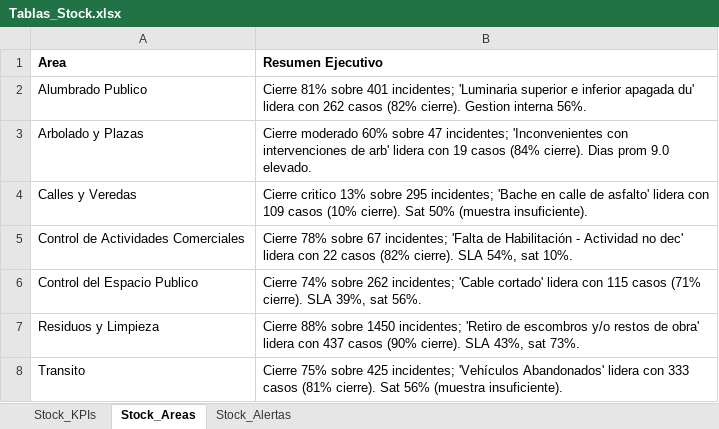
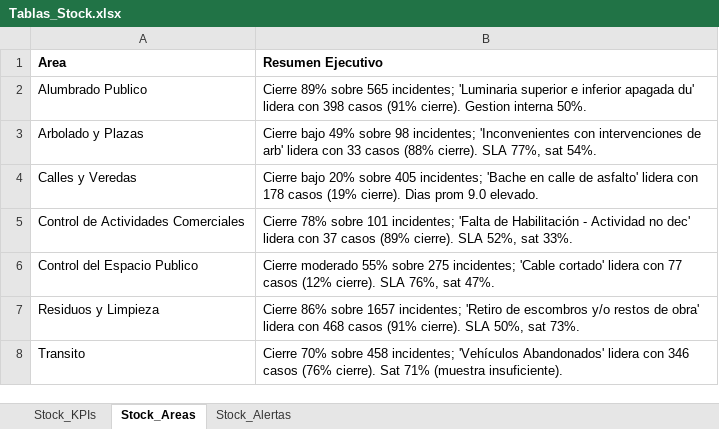
Before and after one commit to CesarZeta/Monitor_de_Gestion, an Excel workbook: Tablas/Tablas_Stock.xlsx, sheet Stock_Areas, drawn as a sheet; values as stored, in another font and other column widths than the file's, no borders; the diff names each change by its address in the sheet, - before the commit and + after, or states it on an @@ line.

Commit message:
Tablas_Stock vigente v2 - Ago-2026

```diff
--- a/Tablas/Tablas_Stock.xlsx (sheet Stock_Areas)
+++ b/Tablas/Tablas_Stock.xlsx (sheet Stock_Areas)
-B2 (Resumen Ejecutivo): Cierre 81% sobre 401 incidentes; 'Luminaria superior e inferior apagada du' lidera con 262 casos (82% cierre). Gestion interna 56%.
+B2 (Resumen Ejecutivo): Cierre 89% sobre 565 incidentes; 'Luminaria superior e inferior apagada du' lidera con 398 casos (91% cierre). Gestion interna 50%.
-B3 (Resumen Ejecutivo): Cierre moderado 60% sobre 47 incidentes; 'Inconvenientes con intervenciones de arb' lidera con 19 casos (84% cierre). Dias prom 9.0 elevado.
+B3 (Resumen Ejecutivo): Cierre bajo 49% sobre 98 incidentes; 'Inconvenientes con intervenciones de arb' lidera con 33 casos (88% cierre). SLA 77%, sat 54%.
-B4 (Resumen Ejecutivo): Cierre critico 13% sobre 295 incidentes; 'Bache en calle de asfalto' lidera con 109 casos (10% cierre). Sat 50% (muestra insuficiente).
+B4 (Resumen Ejecutivo): Cierre bajo 20% sobre 405 incidentes; 'Bache en calle de asfalto' lidera con 178 casos (19% cierre). Dias prom 9.0 elevado.
-B5 (Resumen Ejecutivo): …78% sobre 67 incidentes; 'Falta de Habilitación - Actividad no dec' lidera con 22 casos (82% cierre). SLA 54%, sat 10%.
+B5 (Resumen Ejecutivo): …78% sobre 101 incidentes; 'Falta de Habilitación - Actividad no dec' lidera con 37 casos (89% cierre). SLA 52%, sat 33%.
-B6 (Resumen Ejecutivo): Cierre 74% sobre 262 incidentes; 'Cable cortado' lidera con 115 casos (71% cierre). SLA 39%, sat 56%.
+B6 (Resumen Ejecutivo): Cierre moderado 55% sobre 275 incidentes; 'Cable cortado' lidera con 77 casos (12% cierre). SLA 76%, sat 47%.
-B7 (Resumen Ejecutivo): Cierre 88% sobre 1450 incidentes; 'Retiro de escombros y/o restos de obra' lidera con 437 casos (90% cierre). SLA 43%, sat 73%.
+B7 (Resumen Ejecutivo): Cierre 86% sobre 1657 incidentes; 'Retiro de escombros y/o restos de obra' lidera con 468 casos (91% cierre). SLA 50%, sat 73%.
-B8 (Resumen Ejecutivo): Cierre 75% sobre 425 incidentes; 'Vehículos Abandonados' lidera con 333 casos (81% cierre). Sat 56% (muestra insuficiente).
+B8 (Resumen Ejecutivo): Cierre 70% sobre 458 incidentes; 'Vehículos Abandonados' lidera con 346 casos (76% cierre). Sat 71% (muestra insuficiente).
```
Also changed, not shown: sheet Stock_Alertas, sheet Stock_KPIs.
